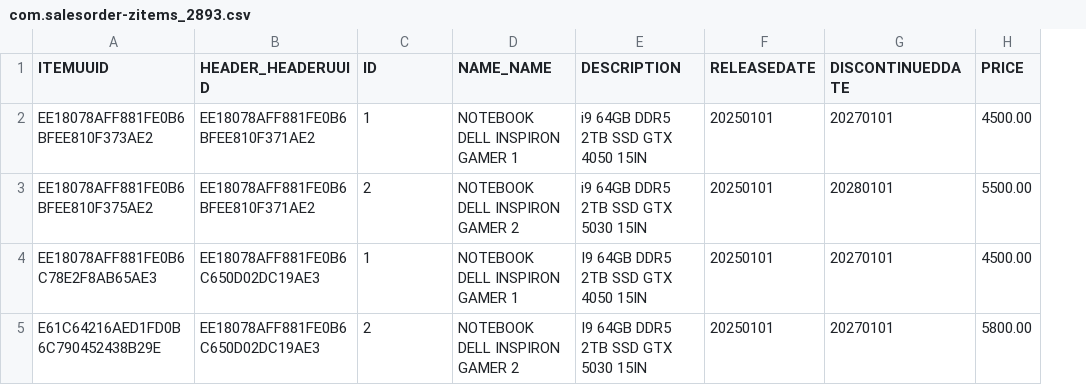
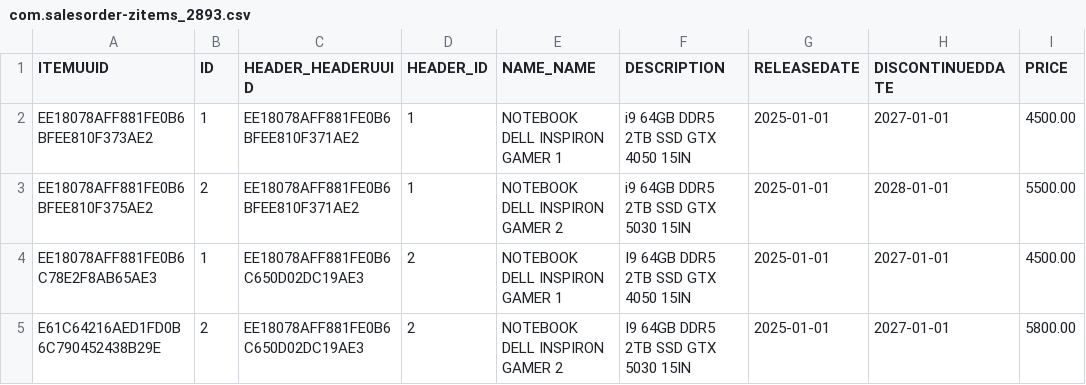
Before and after one commit to RMJames123/CAP_2893, a CSV file: db/data/com.salesorder-zitems_2893.csv, drawn as a sheet; only a part is shown; addresses are those after the commit; the diff names each change by its address in the sheet, - before the commit and + after, or states it on an @@ line.

```diff
--- a/db/data/com.salesorder-zitems_2893.csv
+++ b/db/data/com.salesorder-zitems_2893.csv
+column B (ID), rows 2-5: 1 | 2 | 1 | 2
-D1: ID
+D1: HEADER_ID
-G2:G5 (RELEASEDATE): 20250101
+G2:G5 (RELEASEDATE): 2025-01-01
-H2 (DISCONTINUEDDATE): 20270101
+H2 (DISCONTINUEDDATE): 2027-01-01
-D3 (HEADER_ID): 2
+D3 (HEADER_ID): 1
-H3 (DISCONTINUEDDATE): 20280101
+H3 (DISCONTINUEDDATE): 2028-01-01
-D4 (HEADER_ID): 1
+D4 (HEADER_ID): 2
-H4:H5 (DISCONTINUEDDATE): 20270101
+H4:H5 (DISCONTINUEDDATE): 2027-01-01
```
Also changed, not shown: db/data/com.salesorder-zheader_2893.csv, db/data/com.salesorder-zproducts_2893.csv, 6 other files.
